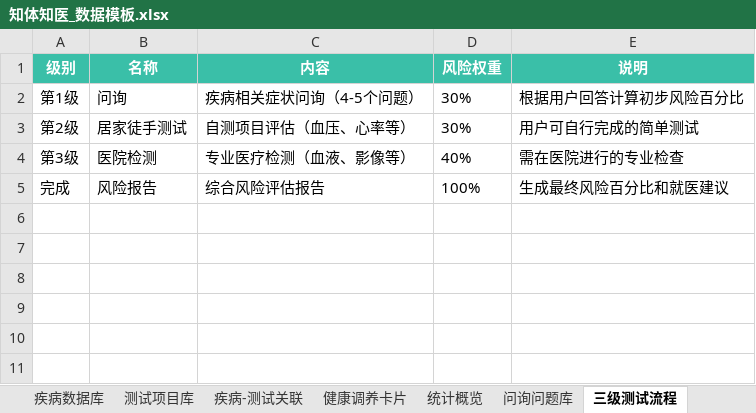
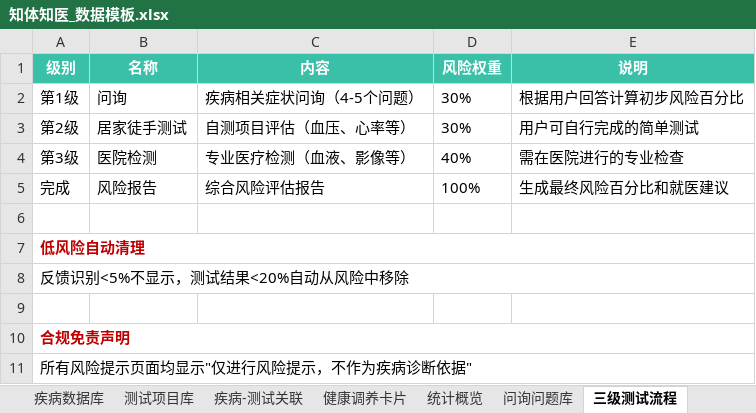
Before and after one commit to weifeng1991525/ztzy-health-app, an Excel workbook: 知体知医_数据模板.xlsx, sheet 三级测试流程, drawn as a sheet; values as stored, in another font and other column widths than the file's, no borders; the diff names each change by its address in the sheet, - before the commit and + after, or states it on an @@ line.

Commit message:
反馈多疾病提示、低风险自动清理、合规免责声明、症状映射扩展至80+

```diff
--- a/知体知医_数据模板.xlsx (sheet 三级测试流程)
+++ b/知体知医_数据模板.xlsx (sheet 三级测试流程)
+row 6: (empty)
+row 7: 低风险自动清理
+row 8: 反馈识别<5%不显示，测试结果<20%自动从风险中移除
+row 9: (empty)
+row 10: 合规免责声明
+row 11: 所有风险提示页面均显示"仅进行风险提示，不作为疾病诊断依据"
```
Also changed, not shown: sheet 统计概览, other sheet tabs, 1 other file.
